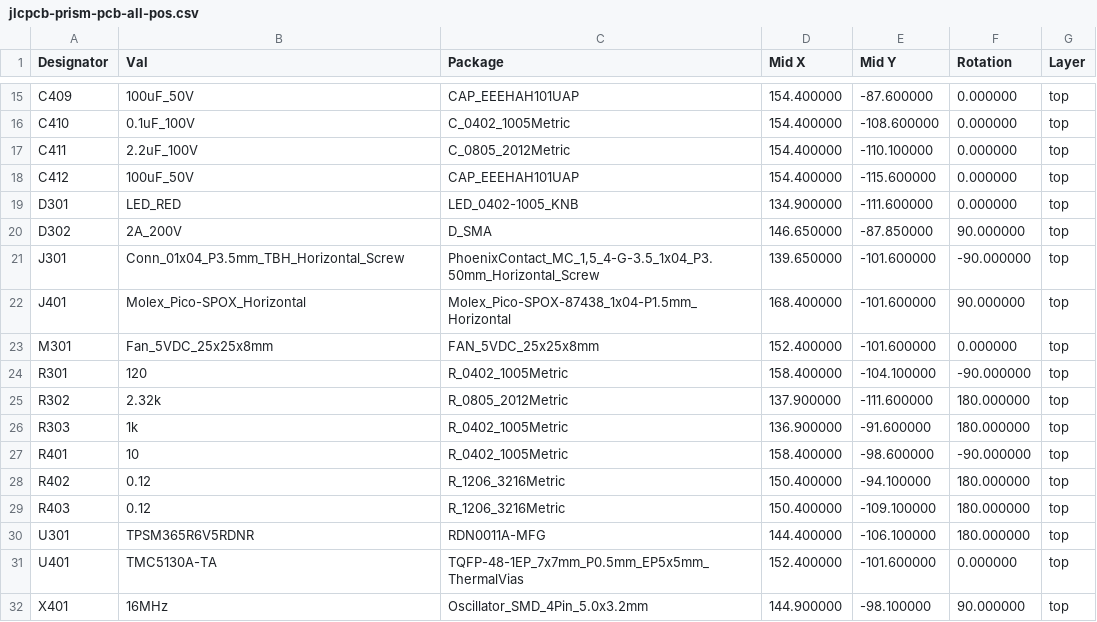
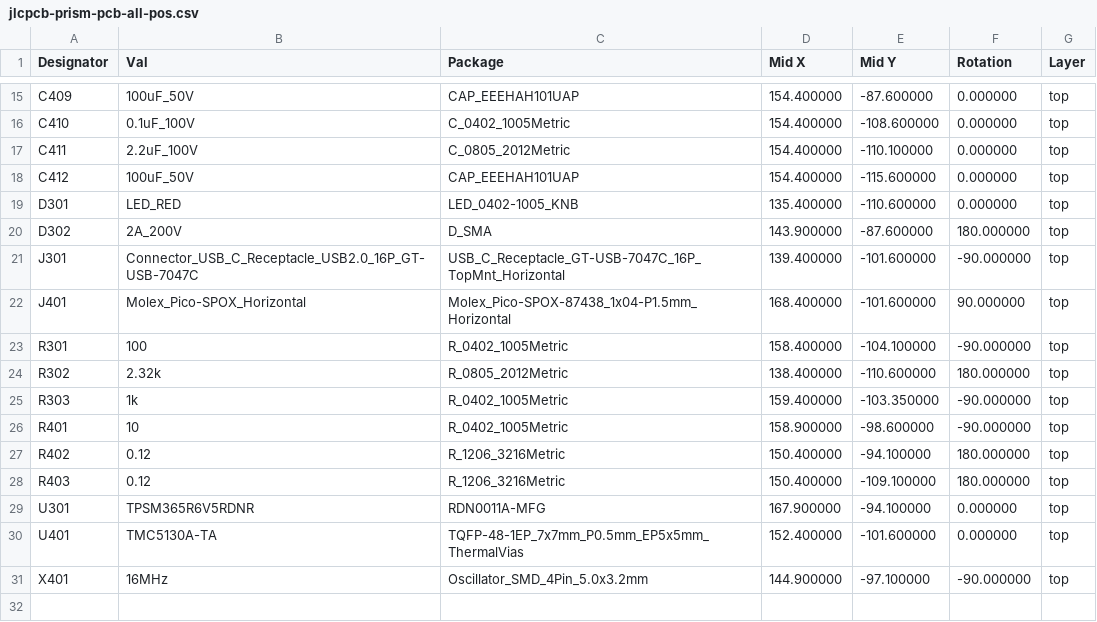
Before and after one commit to janelia-kicad/prism-pcb, a CSV file: documentation/fabrication/jlcpcb-prism-pcb-all-pos.csv, drawn as a sheet; only a part is shown, gaps mark what is left out; the diff covers the shown part only.

```diff
--- a/documentation/fabrication/jlcpcb-prism-pcb-all-pos.csv
+++ b/documentation/fabrication/jlcpcb-prism-pcb-all-pos.csv
@@ -18,15 +18,14 @@ Designator,Val,Package,Mid X,Mid Y,Rotation,Layer
 "C412","100uF_50V","CAP_EEEHAH101UAP",154.400000,-115.600000,0.000000,top
-"D301","LED_RED","LED_0402-1005_KNB",134.900000,-111.600000,0.000000,top
-"D302","2A_200V","D_SMA",146.650000,-87.850000,90.000000,top
-"J301","Conn_01x04_P3.5mm_TBH_Horizontal_Screw","PhoenixContact_MC_1,5_4-G-3.5_1x04_P3.50mm_Horizontal_Screw",139.650000,-101.600000,-90.000000,top
+"D301","LED_RED","LED_0402-1005_KNB",135.400000,-110.600000,0.000000,top
+"D302","2A_200V","D_SMA",143.900000,-87.600000,180.000000,top
+"J301","Connector_USB_C_Receptacle_USB2.0_16P_GT-USB-7047C","USB_C_Receptacle_GT-USB-7047C_16P_TopMnt_Horizontal",139.400000,-101.600000,-90.000000,top
 "J401","Molex_Pico-SPOX_Horizontal","Molex_Pico-SPOX-87438_1x04-P1.5mm_Horizontal",168.400000,-101.600000,90.000000,top
-"M301","Fan_5VDC_25x25x8mm","FAN_5VDC_25x25x8mm",152.400000,-101.600000,0.000000,top
-"R301","120","R_0402_1005Metric",158.400000,-104.100000,-90.000000,top
-"R302","2.32k","R_0805_2012Metric",137.900000,-111.600000,180.000000,top
-"R303","1k","R_0402_1005Metric",136.900000,-91.600000,180.000000,top
-"R401","10","R_0402_1005Metric",158.400000,-98.600000,-90.000000,top
+"R301","100","R_0402_1005Metric",158.400000,-104.100000,-90.000000,top
+"R302","2.32k","R_0805_2012Metric",138.400000,-110.600000,180.000000,top
+"R303","1k","R_0402_1005Metric",159.400000,-103.350000,-90.000000,top
+"R401","10","R_0402_1005Metric",158.900000,-98.600000,-90.000000,top
 "R402","0.12","R_1206_3216Metric",150.400000,-94.100000,180.000000,top
 "R403","0.12","R_1206_3216Metric",150.400000,-109.100000,180.000000,top
-"U301","TPSM365R6V5RDNR","RDN0011A-MFG",144.400000,-106.100000,180.000000,top
+"U301","TPSM365R6V5RDNR","RDN0011A-MFG",167.900000,-94.100000,0.000000,top
 "U401","TMC5130A-TA","TQFP-48-1EP_7x7mm_P0.5mm_EP5x5mm_ThermalVias",152.400000,-101.600000,0.000000,top
-"X401","16MHz","Oscillator_SMD_4Pin_5.0x3.2mm",144.900000,-98.100000,90.000000,top
+"X401","16MHz","Oscillator_SMD_4Pin_5.0x3.2mm",144.900000,-97.100000,-90.000000,top
```
Also changed, not shown: 22 edited cells elsewhere in this file, documentation/fabrication/jlcpcb-bom.csv, documentation/fabrication/prism-pcb-all-pos.csv, 44 other files.
